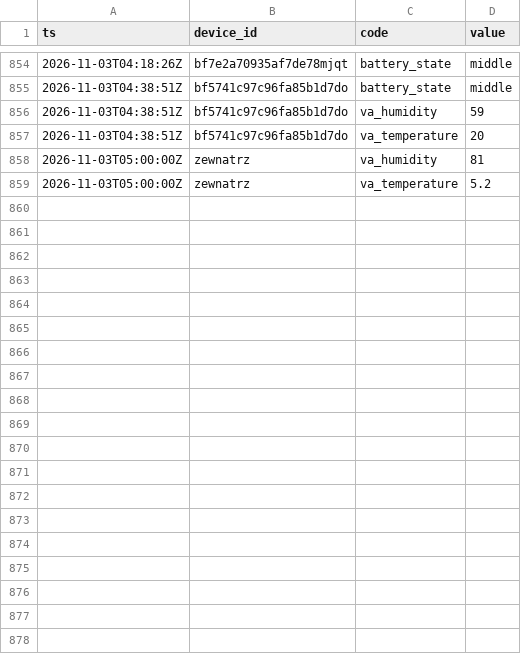
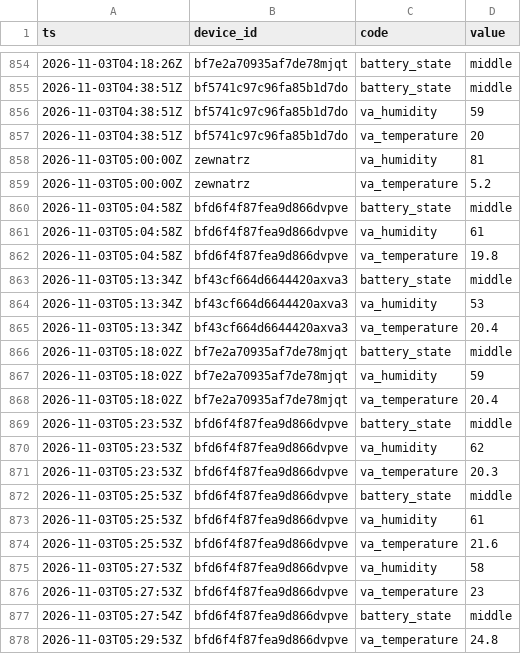
Before and after one commit to Bronek31/Smart-Home, a CSV file: data/2026-11.csv, drawn as a sheet; only a part is shown, gaps mark what is left out; the diff covers the shown part only.

```diff
--- a/data/2026-11.csv
+++ b/data/2026-11.csv
@@ -859 +859,20 @@ ts,device_id,code,value
 2026-11-03T05:00:00Z,zewnatrz,va_temperature,5.2
+2026-11-03T05:04:58Z,bfd6f4f87fea9d866dvpve,battery_state,middle
+2026-11-03T05:04:58Z,bfd6f4f87fea9d866dvpve,va_humidity,61
+2026-11-03T05:04:58Z,bfd6f4f87fea9d866dvpve,va_temperature,19.8
+2026-11-03T05:13:34Z,bf43cf664d6644420axva3,battery_state,middle
+2026-11-03T05:13:34Z,bf43cf664d6644420axva3,va_humidity,53
+2026-11-03T05:13:34Z,bf43cf664d6644420axva3,va_temperature,20.4
+2026-11-03T05:18:02Z,bf7e2a70935af7de78mjqt,battery_state,middle
+2026-11-03T05:18:02Z,bf7e2a70935af7de78mjqt,va_humidity,59
+2026-11-03T05:18:02Z,bf7e2a70935af7de78mjqt,va_temperature,20.4
+2026-11-03T05:23:53Z,bfd6f4f87fea9d866dvpve,battery_state,middle
+2026-11-03T05:23:53Z,bfd6f4f87fea9d866dvpve,va_humidity,62
+2026-11-03T05:23:53Z,bfd6f4f87fea9d866dvpve,va_temperature,20.3
+2026-11-03T05:25:53Z,bfd6f4f87fea9d866dvpve,battery_state,middle
+2026-11-03T05:25:53Z,bfd6f4f87fea9d866dvpve,va_humidity,61
+2026-11-03T05:25:53Z,bfd6f4f87fea9d866dvpve,va_temperature,21.6
+2026-11-03T05:27:53Z,bfd6f4f87fea9d866dvpve,va_humidity,58
+2026-11-03T05:27:53Z,bfd6f4f87fea9d866dvpve,va_temperature,23
+2026-11-03T05:27:54Z,bfd6f4f87fea9d866dvpve,battery_state,middle
+2026-11-03T05:29:53Z,bfd6f4f87fea9d866dvpve,va_temperature,24.8
```
Also changed, not shown: 31 added rows elsewhere in this file, data/dzienne.csv, data/rosliny/2026-11.csv, 4 other files.
